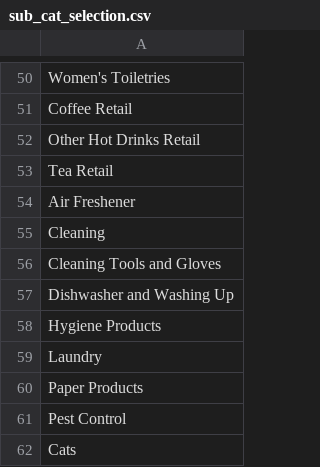
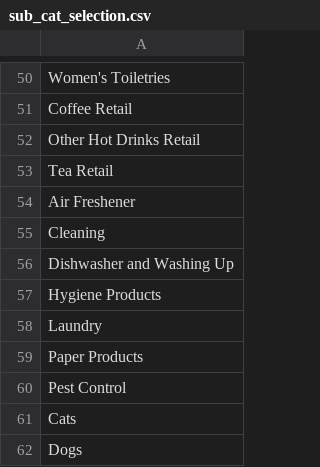
Before and after one commit to james-innes/booker-scraper, a CSV file: data/sub_cat_selection.csv, drawn as a sheet; only a part is shown, gaps mark what is left out; the shorter side is filled out with more unchanged rows; the diff names each change by its address in the sheet, - before the commit and + after, or states it on an @@ line.

Commit message:
Remove "Cleaning Tools and Gloves" from sub_cat_selectino

```diff
--- a/data/sub_cat_selection.csv
+++ b/data/sub_cat_selection.csv
-row 56: Cleaning Tools and Gloves
```
